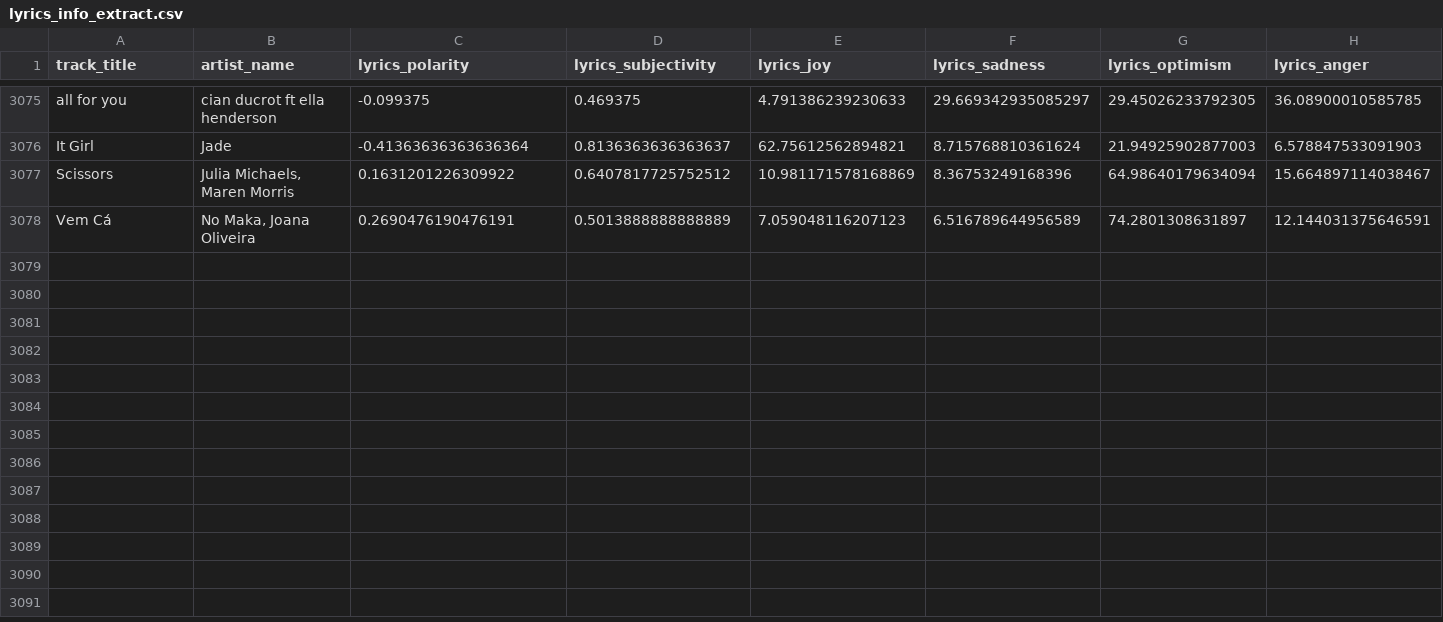
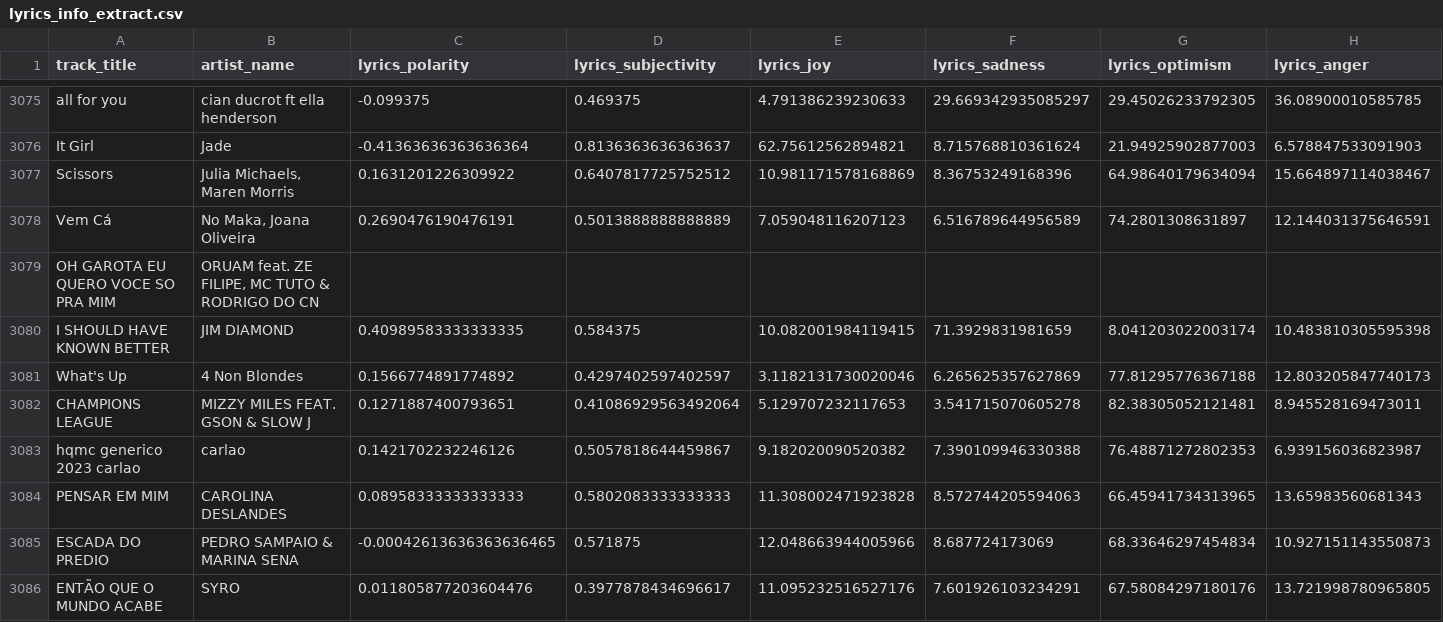
Before and after one commit to Tyainss/portuguese-radio-analysis, a CSV file: extract_folder/lyrics_info_extract.csv, drawn as a sheet; only a part is shown, gaps mark what is left out; rows hold the shown columns only; the diff names each change by its address in the sheet, - before the commit and + after, or states it on an @@ line.

```diff
--- a/extract_folder/lyrics_info_extract.csv
+++ b/extract_folder/lyrics_info_extract.csv
+row 3079: OH GAROTA EU QUERO VOCE SO PRA MIM | ORUAM feat. ZE FILIPE, MC TUTO & RODRIGO DO CN
+row 3080: I SHOULD HAVE KNOWN BETTER | JIM DIAMOND | 0.40989583333333335 | 0.584375 | 10.082001984119415 | 71.3929831981659 | 8.041203022003174 | 10.483810305595398
+row 3081: What's Up | 4 Non Blondes | 0.1566774891774892 | 0.4297402597402597 | 3.1182131730020046 | 6.265625357627869 | 77.81295776367188 | 12.803205847740173
+row 3082: CHAMPIONS LEAGUE | MIZZY MILES FEAT. GSON & SLOW J | 0.1271887400793651 | 0.41086929563492064 | 5.129707232117653 | 3.541715070605278 | 82.38305052121481 | 8.945528169473011
+row 3083: hqmc generico 2023 carlao | carlao | 0.1421702232246126 | 0.5057818644459867 | 9.182020090520382 | 7.390109946330388 | 76.48871272802353 | 6.939156036823987
+row 3084: PENSAR EM MIM | CAROLINA DESLANDES | 0.08958333333333333 | 0.5802083333333333 | 11.308002471923828 | 8.572744205594063 | 66.45941734313965 | 13.65983560681343
+row 3085: ESCADA DO PREDIO | PEDRO SAMPAIO & MARINA SENA | -0.00042613636363636465 | 0.571875 | 12.048663944005966 | 8.687724173069 | 68.33646297454834 | 10.927151143550873
+row 3086: ENTÃO QUE O MUNDO ACABE | SYRO | 0.011805877203604476 | 0.3977878434696617 | 11.095232516527176 | 7.601926103234291 | 67.58084297180176 | 13.721998780965805
```
Also changed, not shown: extract_folder/musicbrainz_info_extract.csv, extract_folder/spotify_info_extract.csv, 7 other files.
